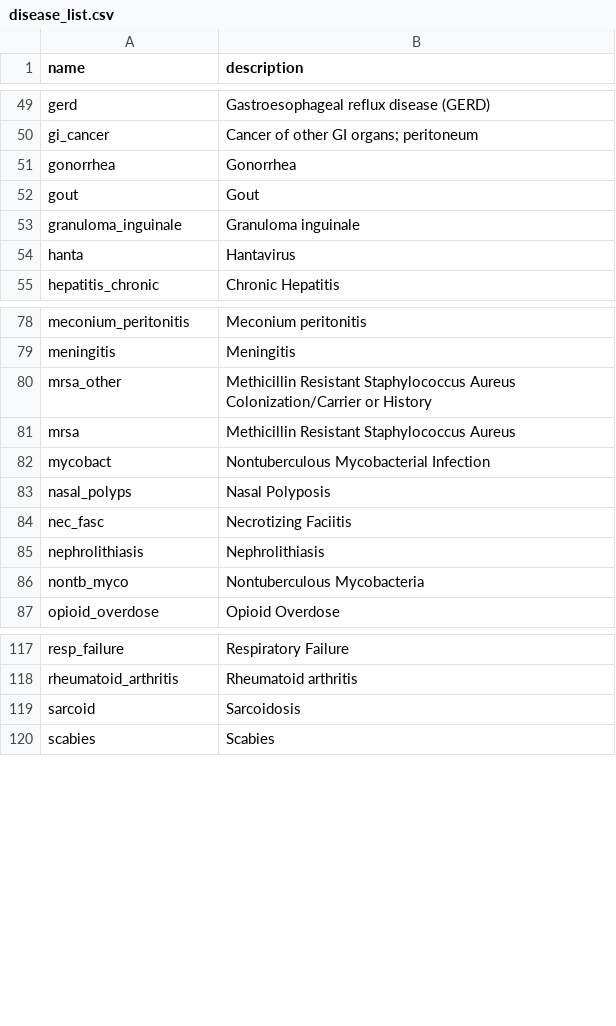
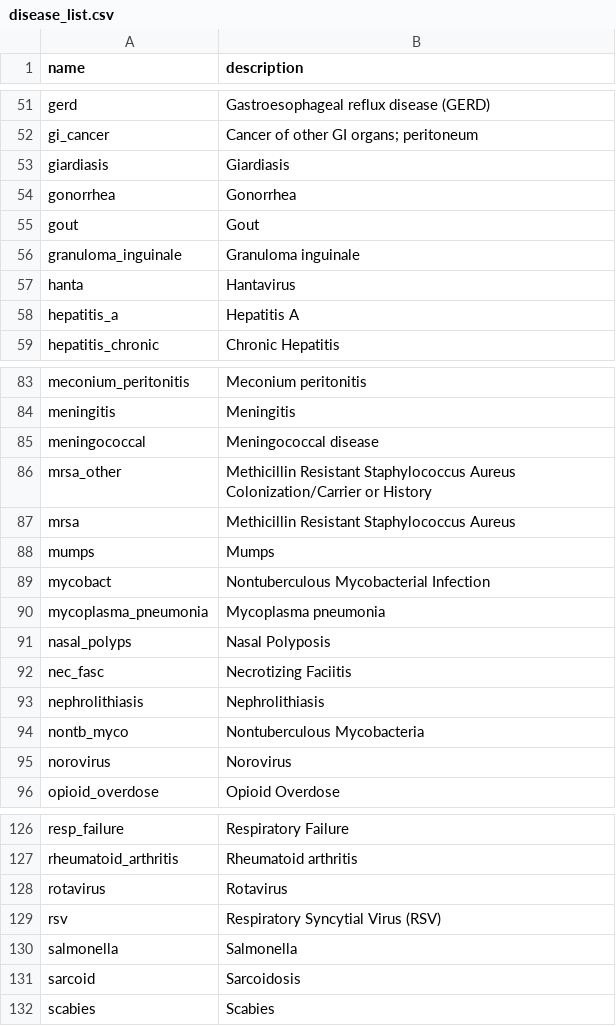
Before and after one commit to aarmiller/codeBuildr, a CSV file: inst/extdata/disease_list.csv, drawn as a sheet; only a part is shown, gaps mark what is left out; the diff covers the shown part only; the diff names each change by its address in the sheet, - before the commit and + after, or states it on an @@ line.

```diff
--- a/inst/extdata/disease_list.csv
+++ b/inst/extdata/disease_list.csv
+row 53: giardiasis | Giardiasis
+row 58: hepatitis_a | Hepatitis A
+row 85: meningococcal | Meningococcal disease
+row 88: mumps | Mumps
+row 90: mycoplasma_pneumonia | Mycoplasma pneumonia
+row 95: norovirus | Norovirus
+row 128: rotavirus | Rotavirus
+row 129: rsv | Respiratory Syncytial Virus (RSV)
+row 130: salmonella | Salmonella
```
Also changed, not shown: 6 added rows elsewhere in this file, 30 other files.
